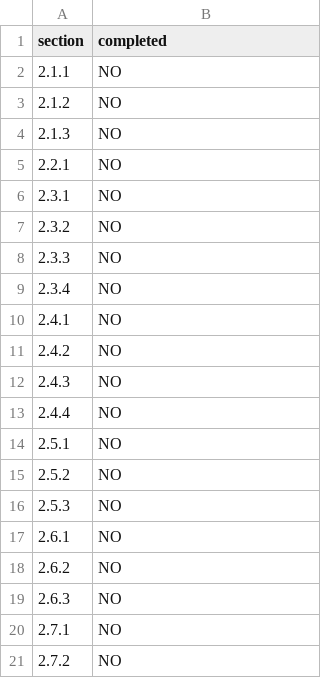
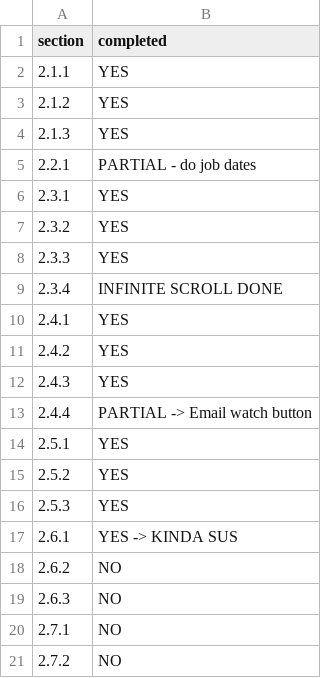
Before and after one commit to eddylj/lurkforwork, a CSV file: progress.csv, drawn as a sheet.

Commit message:
updated progress

```diff
--- a/progress.csv
+++ b/progress.csv
@@ -1,18 +1,18 @@
 section,completed
-2.1.1,NO
-2.1.2,NO
-2.1.3,NO
-2.2.1,NO
-2.3.1,NO
-2.3.2,NO
-2.3.3,NO
-2.3.4,NO
-2.4.1,NO
-2.4.2,NO
-2.4.3,NO
-2.4.4,NO
-2.5.1,NO
-2.5.2,NO
-2.5.3,NO
-2.6.1,NO
+2.1.1,YES
+2.1.2,YES
+2.1.3,YES
+2.2.1,PARTIAL - do job dates
+2.3.1,YES
+2.3.2,YES
+2.3.3,YES
+2.3.4,INFINITE SCROLL DONE
+2.4.1,YES
+2.4.2,YES
+2.4.3,YES
+2.4.4,PARTIAL -> Email watch button
+2.5.1,YES
+2.5.2,YES
+2.5.3,YES
+2.6.1,YES -> KINDA SUS
 2.6.2,NO
```
